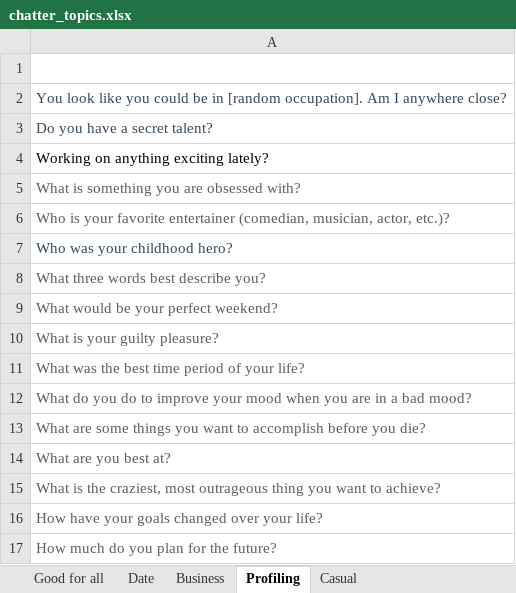
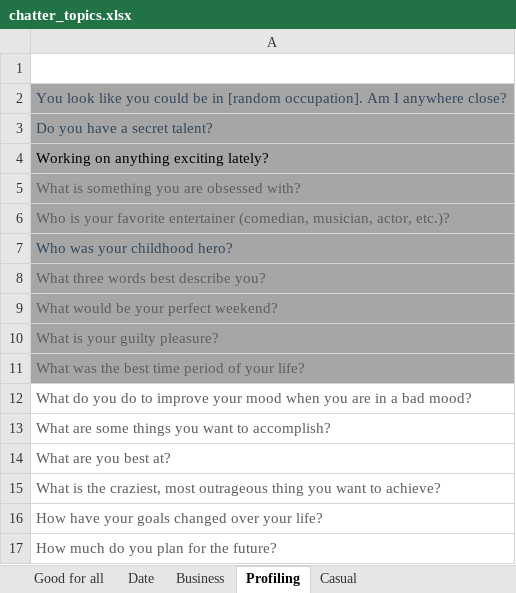
Before and after one commit to sinyeelee/Chatter, an Excel workbook: chatter_topics.xlsx, sheet Profiling, drawn as a sheet; only a part is shown; values as stored, in another font and other column widths than the file's, no borders; the diff names each change by its address in the sheet, - before the commit and + after, or states it on an @@ line.

```diff
--- a/chatter_topics.xlsx (sheet Profiling)
+++ b/chatter_topics.xlsx (sheet Profiling)
-A2:A11 fill: none
+A2:A11 fill: #A6A6A6
-A13: …want to accomplish before you die?
+A13: …want to accomplish?
```
Also changed, not shown: sheet Good for all, sheet Date, sheet Business, sheet Casual, 5 other files.
